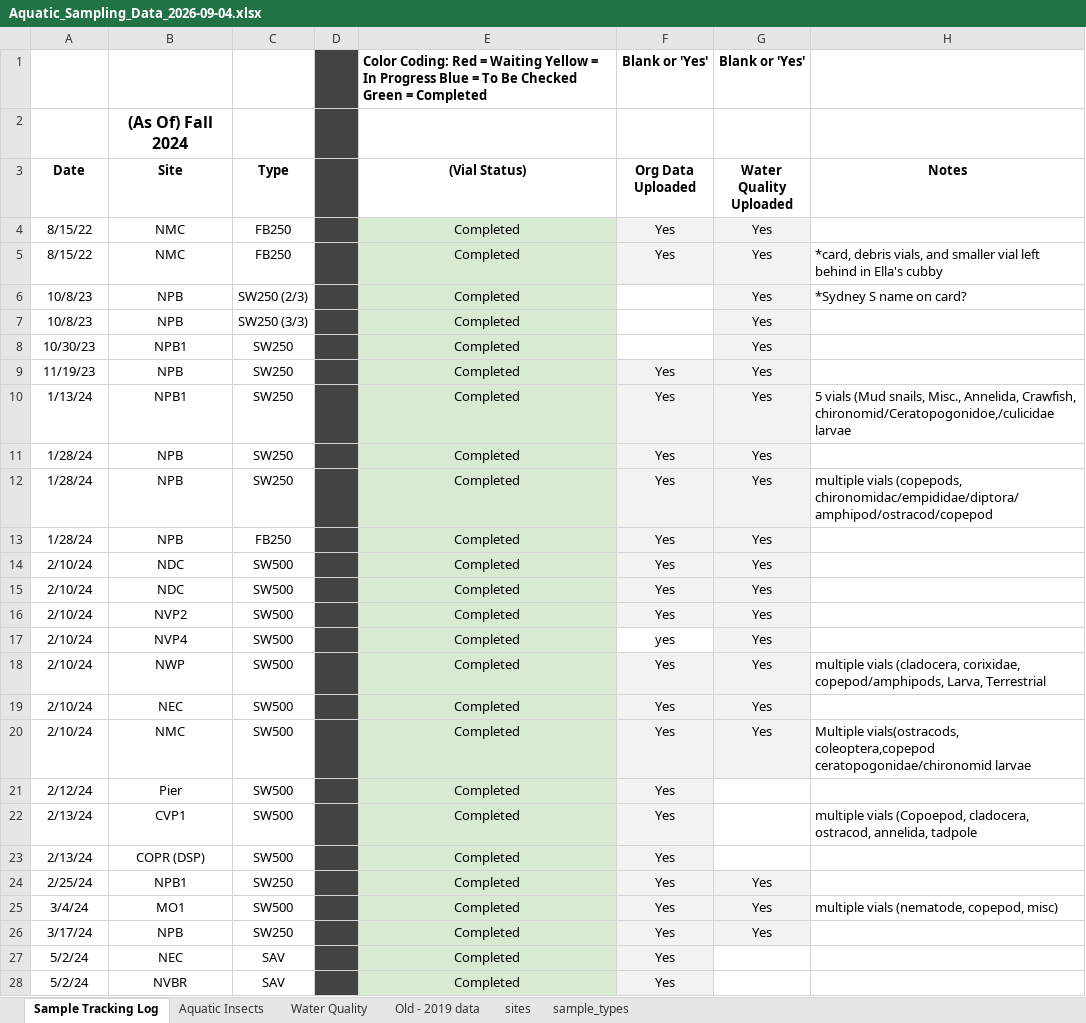
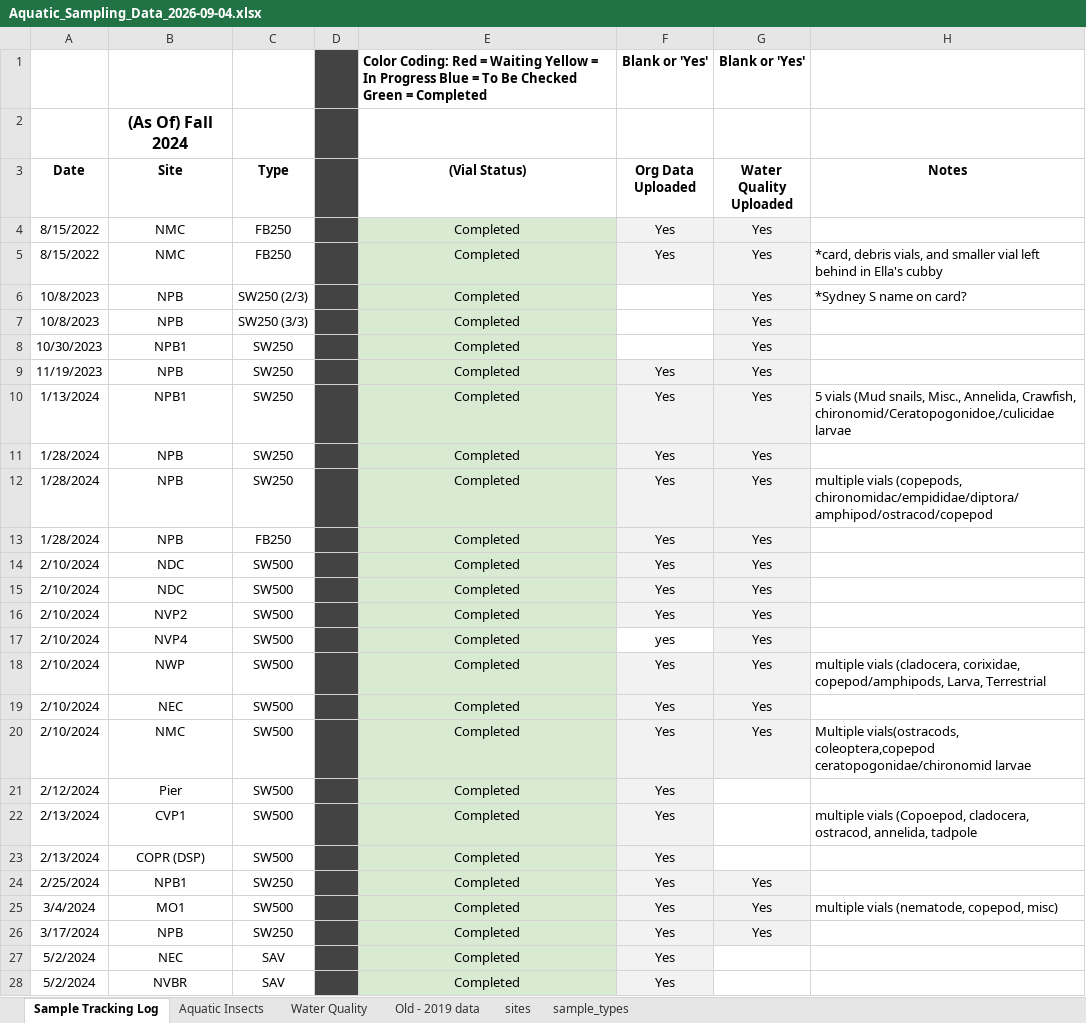
Before and after one commit to ccber-restoration/aquatic-invert-program, an Excel workbook: data/Aquatic_Sampling_Data_2026-09-04.xlsx, sheet Sample Tracking Log, drawn as a sheet; only a part is shown; values as stored, in another font and other column widths than the file's, no borders; charts and pictures and table styles not drawn; the diff covers the shown part only; the diff names each change by its address in the sheet, - before the commit and + after, or states it on an @@ line.

Commit message:
fix partial sample notes column, where notes like "1/3" (1 of 3) were being saved as dates by Excel

```diff
--- a/data/Aquatic_Sampling_Data_2026-09-04.xlsx (sheet Sample Tracking Log)
+++ b/data/Aquatic_Sampling_Data_2026-09-04.xlsx (sheet Sample Tracking Log)
-A4:A5 (Date): 8/15/22
+A4:A5 (Date): 8/15/2022
-A6:A7 (Date): 10/8/23
+A6:A7 (Date): 10/8/2023
-A8 (Date): 10/30/23
+A8 (Date): 10/30/2023
-A9 (Date): 11/19/23
+A9 (Date): 11/19/2023
-A10 (Date): 1/13/24
+A10 (Date): 1/13/2024
-A11:A13 (Date): 1/28/24
+A11:A13 (Date): 1/28/2024
-A14:A20 (Date): 2/10/24
+A14:A20 (Date): 2/10/2024
-A21 (Date): 2/12/24
+A21 (Date): 2/12/2024
-A22:A23 (Date): 2/13/24
+A22:A23 (Date): 2/13/2024
-A24 (Date): 2/25/24
+A24 (Date): 2/25/2024
-A25 (Date): 3/4/24
+A25 (Date): 3/4/2024
-A26 (Date): 3/17/24
+A26 (Date): 3/17/2024
-A27:A28 (Date): 5/2/24
+A27:A28 (Date): 5/2/2024
```
Also changed, not shown: 49 edited cells elsewhere in this sheet, sheet Aquatic Insects, formulas that keep their value, charts or pictures.
